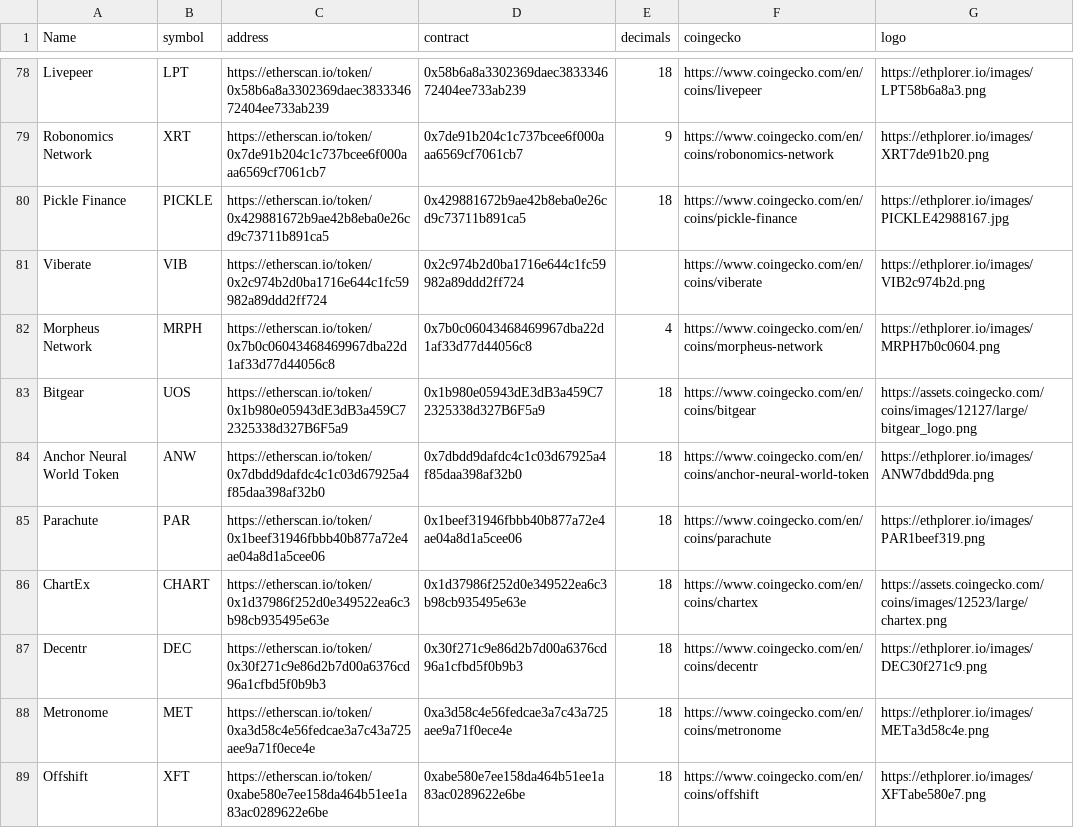
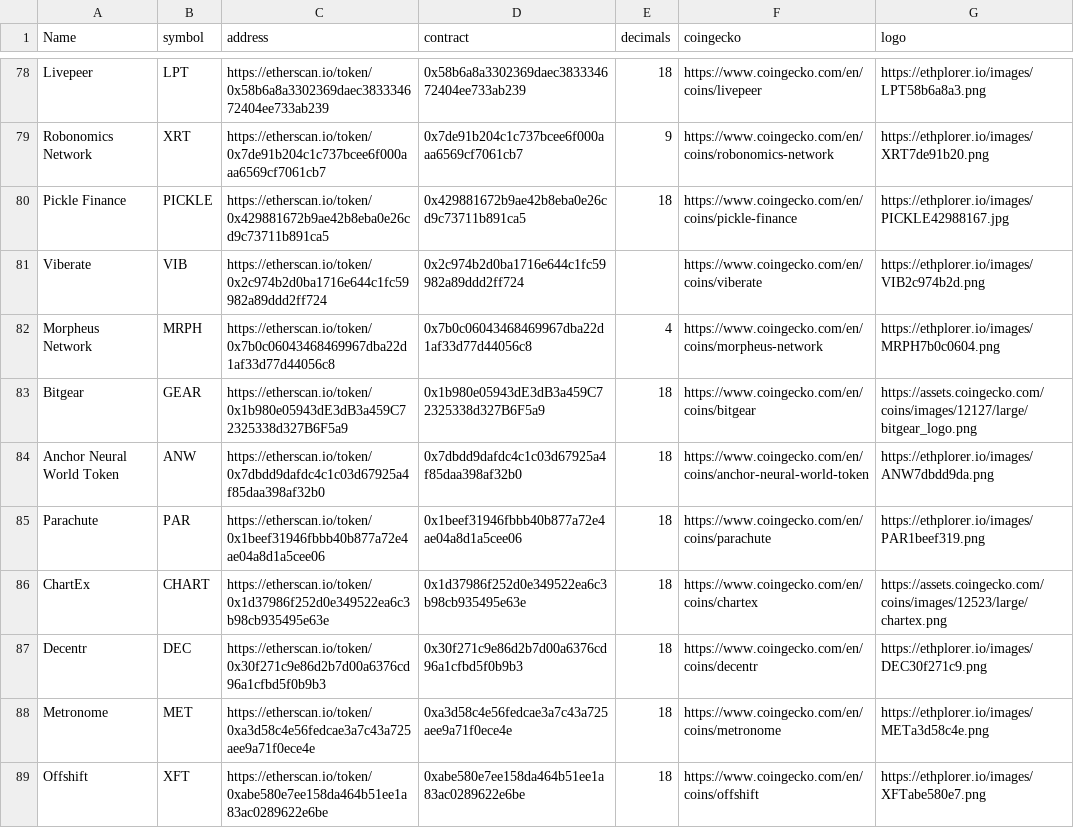
Before and after one commit to NotAlfred/eth-top-markets, a CSV file: tokens.csv, drawn as a sheet; only a part is shown, gaps mark what is left out.

Commit message:
Update tokens.csv

```diff
--- a/tokens.csv
+++ b/tokens.csv
@@ -82,3 +82,3 @@ Viberate,VIB,https://etherscan.io/token/0x2c974b2d0ba1716e644c1fc59982a89ddd2ff7
 Morpheus Network,MRPH,https://etherscan.io/token/0x7b0c06043468469967dba22d1af33d77d44056c8,0x7b0c06043468469967dba22d1af33d77d44056c8,4,https://www.coingecko.com/en/coins/morpheus-network,https://ethplorer.io/images/MRPH7b0c0604.png
-Bitgear,UOS,https://etherscan.io/token/0x1b980e05943dE3dB3a459C72325338d327B6F5a9,0x1b980e05943dE3dB3a459C72325338d327B6F5a9,18,https://www.coingecko.com/en/coins/bitgear,https://assets.coingecko.com/coins/images/12127/large/bitgear_logo.png
+Bitgear,GEAR,https://etherscan.io/token/0x1b980e05943dE3dB3a459C72325338d327B6F5a9,0x1b980e05943dE3dB3a459C72325338d327B6F5a9,18,https://www.coingecko.com/en/coins/bitgear,https://assets.coingecko.com/coins/images/12127/large/bitgear_logo.png
 Anchor Neural World Token,ANW,https://etherscan.io/token/0x7dbdd9dafdc4c1c03d67925a4f85daa398af32b0,0x7dbdd9dafdc4c1c03d67925a4f85daa398af32b0,18,https://www.coingecko.com/en/coins/anchor-neural-world-token,https://ethplorer.io/images/ANW7dbdd9da.png
```
